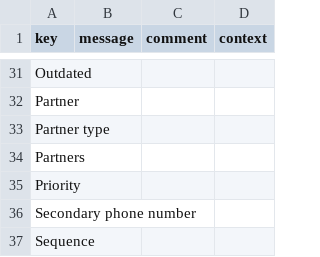
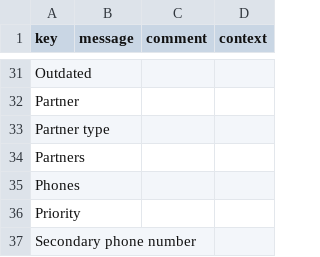
Before and after one commit to mga-axelor/open-platform-formation, a CSV file: modules/base/src/main/resources/i18n/messages.csv, drawn as a sheet; only a part is shown, gaps mark what is left out; the shorter side is filled out with more unchanged rows.

```diff
--- a/modules/base/src/main/resources/i18n/messages.csv
+++ b/modules/base/src/main/resources/i18n/messages.csv
@@ -34,2 +34,3 @@
 "Partners",,,
+"Phones",,,
 "Priority",,,
```
Also changed, not shown: modules/base/src/main/resources/i18n/messages_en.csv, modules/base/src/main/resources/i18n/messages_fr.csv, 8 other files.
